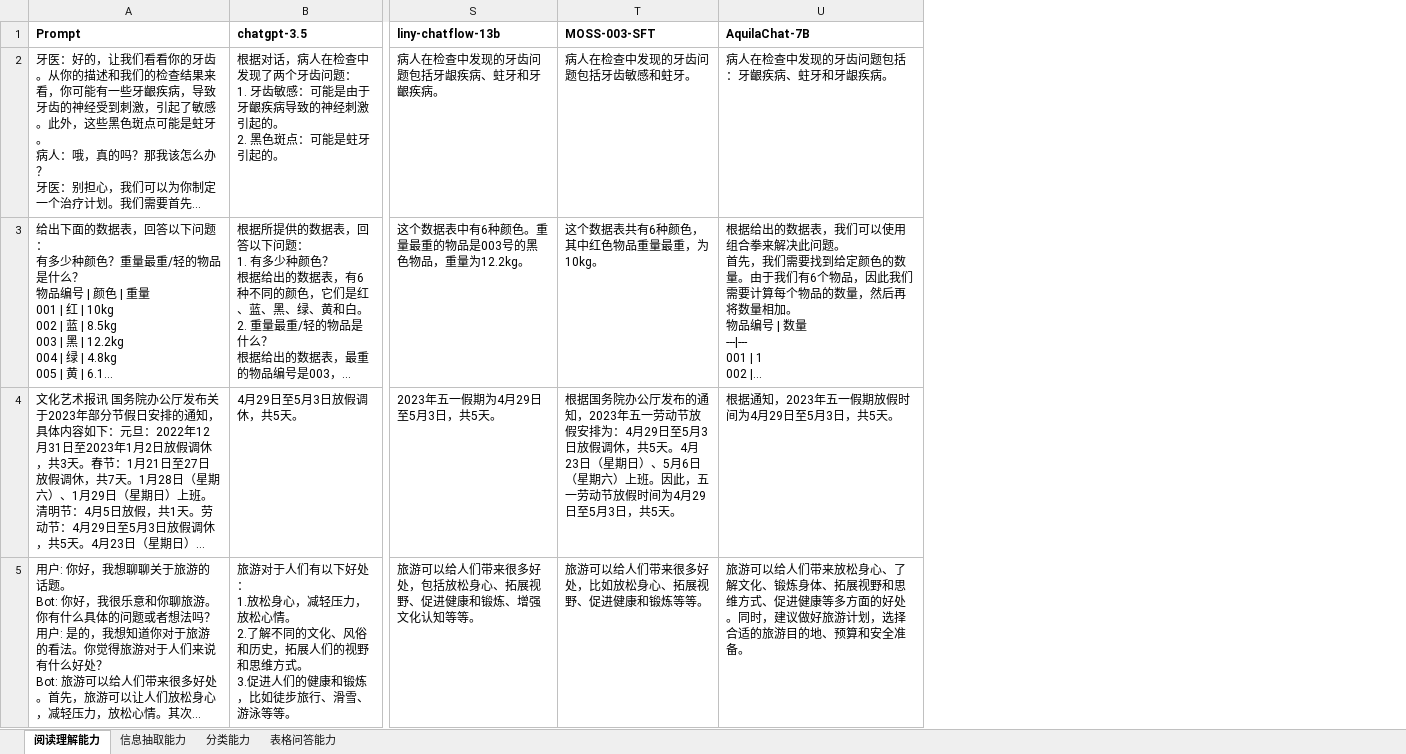
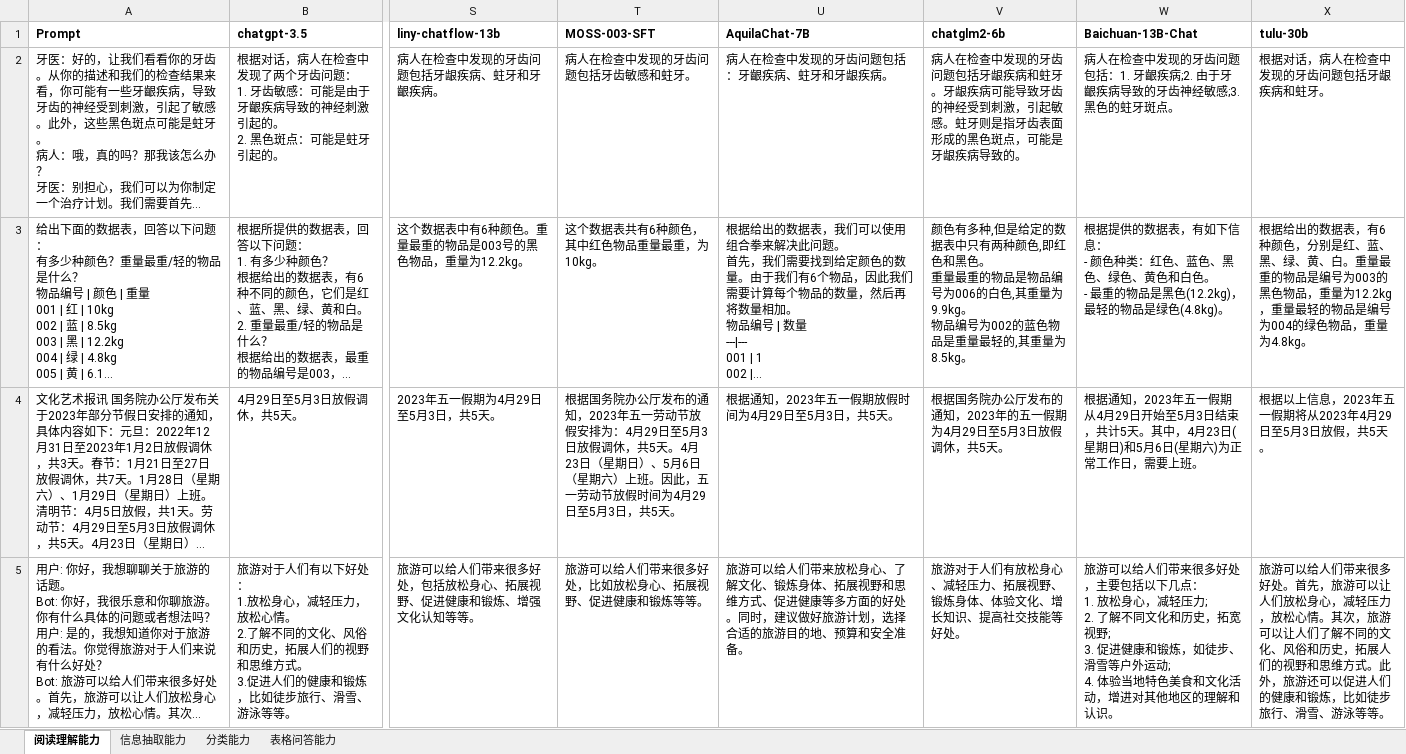
Before and after one commit to jeinlee1991/chinese-llm-benchmark, an Excel workbook: eval/评测数据.xlsx, sheet 阅读理解能力, drawn as a sheet; only a part is shown, gaps mark what is left out; long unchanged cells end in …; values as stored, in another font and other column widths than the file's, no borders; ↵ is a line break in a cell; the diff names each change by its address in the sheet, - before the commit and + after, or states it on an @@ line.

```diff
--- a/eval/评测数据.xlsx (sheet 阅读理解能力)
+++ b/eval/评测数据.xlsx (sheet 阅读理解能力)
+column V (chatglm2-6b), rows 2-5: 病人在检查中发现的牙齿问题包括牙龈疾病和蛀牙。牙龈疾病可能导致牙齿的神经受到刺激，引起敏感。蛀牙则是指牙齿表面形成的黑色斑点，可能是牙龈疾病导致的。 | 颜色有多种,但是给定的数据表中只有两种颜色,即红色和黑色。 ↵ 重量最重的物品是物品编号为006的白色,其重量为9.9kg。 ↵ 物品编号为002的蓝色物品是重量最轻的,其重量为8.5kg。 | 根据国务院办公厅发布的通知，2023年的五一假期为4月29日至5月3日放假调休，共5天。 | 旅游对于人们有放松身心、减轻压力、拓展视野、锻炼身体、体验文化、增长知识、提高社交技能等好处。
+column W (Baichuan-13B-Chat), rows 2-5: 病人在检查中发现的牙齿问题包括：1. 牙齦疾病;2. 由于牙齦疾病导致的牙齿神经敏感;3. 黑色的蛀牙斑点。 | 根据提供的数据表，有如下信息： ↵ - 颜色种类：红色、蓝色、黑色、绿色、黄色和白色。 ↵ - 最重的物品是黑色(12.2kg)，最轻的物品是绿色(4.8kg)。 | 根据通知，2023年五一假期从4月29日开始至5月3日结束，共计5天。其中，4月23日(星期日)和5月6日(星期六)为正常工作日，需要上班。 | 旅游可以给人们带来很多好处，主要包括以下几点： ↵ 1. 放松身心，减轻压力; ↵ 2. 了解不同文化和历史，拓宽视野; ↵ 3. 促进健康和锻炼，如徒步、滑雪等户外运动; ↵ 4. 体验当地特色美食和文化活动，增进对其他地区的理解和认识。
+column X (tulu-30b), rows 2-5: 根据对话，病人在检查中发现的牙齿问题包括牙龈疾病和蛀牙。 | 根据给出的数据表，有6种颜色，分别是红、蓝、黑、绿、黄、白。重量最重的物品是编号为003的黑色物品，重量为12.2kg，重量最轻的物品是编号为004的绿色物品，重量为4.8kg。 | 根据以上信息，2023年五一假期将从2023年4月29日至5月3日放假，共5天。 | 旅游可以给人们带来很多好处。首先，旅游可以让人们放松身心，减轻压力，放松心情。其次，旅游可以让人们了解不同的文化、风俗和历史，拓展人们的视野和思维方式。此外，旅游还可以促进人们的健康和锻炼，比如徒步旅行、滑雪、游泳等等。
```
Also changed, not shown: sheet 分类能力, sheet 信息抽取能力.
